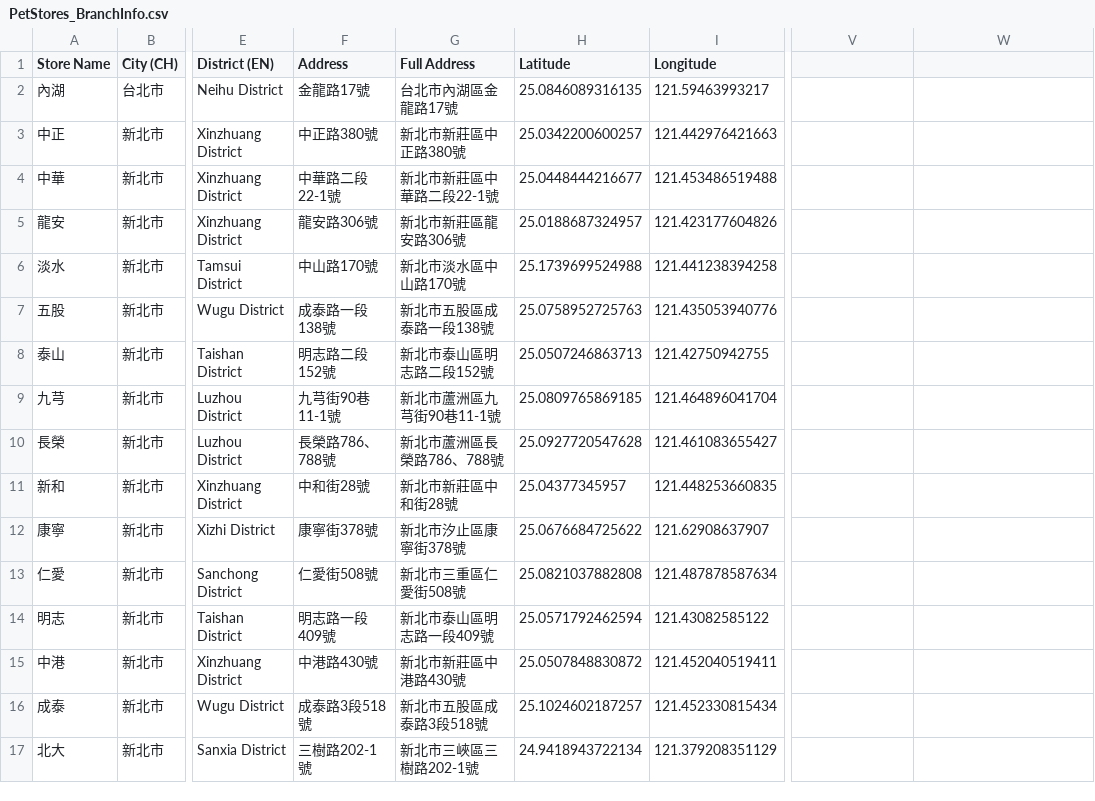
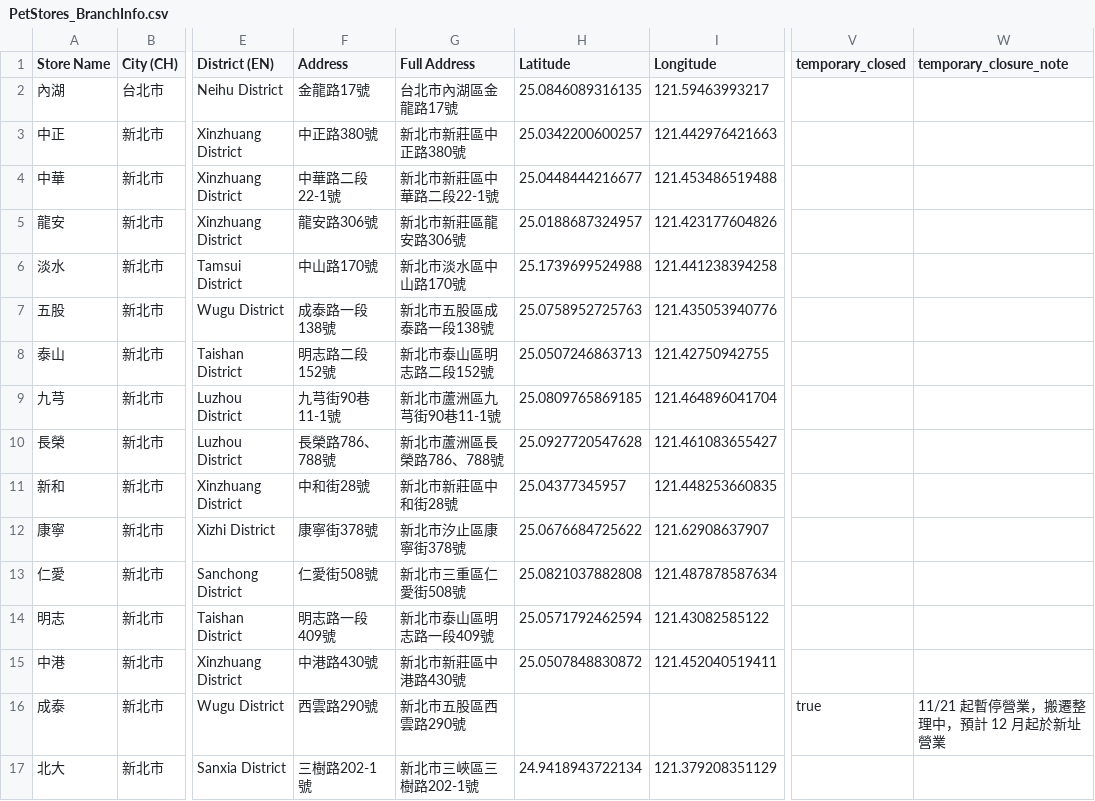
Before and after one commit to yichai-tw/yichai-tw.github.io, a CSV file: mapping/PetStores_BranchInfo.csv, drawn as a sheet; only a part is shown, gaps mark what is left out; the diff names each change by its address in the sheet, - before the commit and + after, or states it on an @@ line.

Commit message:
同步五股成泰店搬遷資訊 / Sync Wugu Chengtai relocation details
更新門市據點的新址與暫停營業狀態，並同步資料來源、定位介面及快取版本。
Update the store locator with the new address and temporary closure status, including data sources, UI, and cache versions.

```diff
--- a/mapping/PetStores_BranchInfo.csv
+++ b/mapping/PetStores_BranchInfo.csv
-V1: (empty)
+V1: temporary_closed
-W1: (empty)
+W1: temporary_closure_note
-F16 (Address): 成泰路3段518號
+F16 (Address): 西雲路290號
-G16 (Full Address): 新北市五股區成泰路3段518號
+G16 (Full Address): 新北市五股區西雲路290號
-H16 (Latitude): 25.1024602187257
+H16 (Latitude): (empty)
-I16 (Longitude): 121.452330815434
+I16 (Longitude): (empty)
-V16 (temporary_closed): (empty)
+V16 (temporary_closed): true
-W16 (temporary_closure_note): (empty)
+W16 (temporary_closure_note): 11/21 起暫停營業，搬遷整理中，預計 12 月起於新址營業
```
Also changed, not shown: 6 other files.
